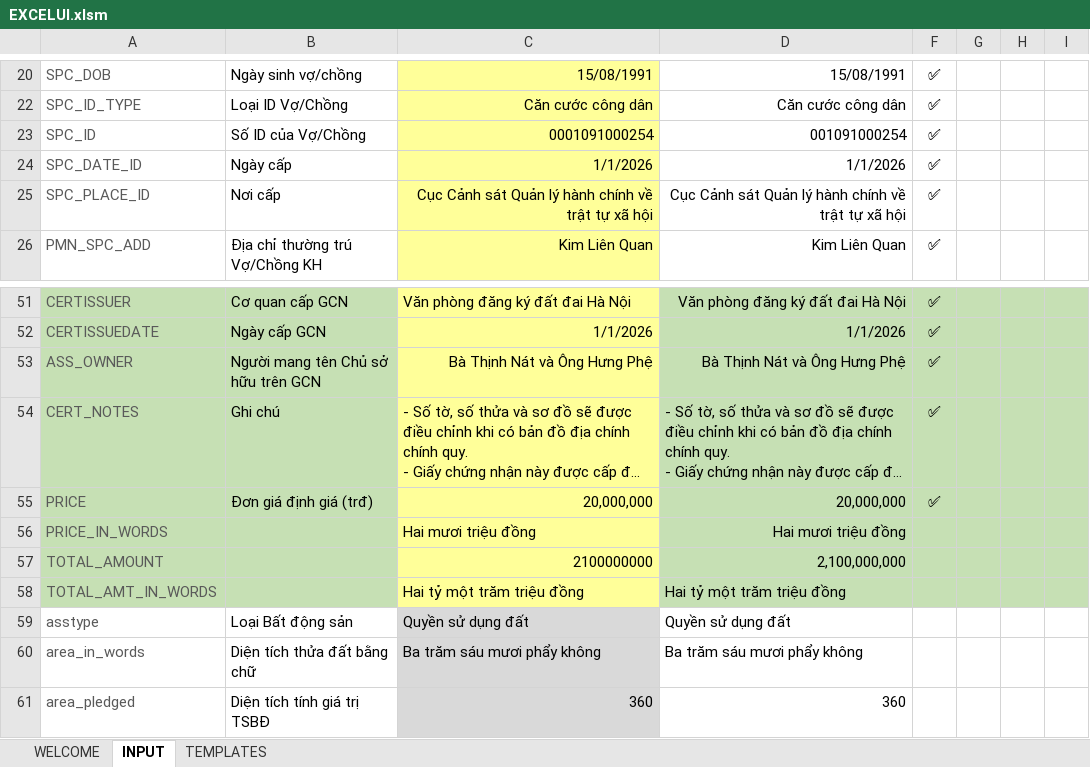
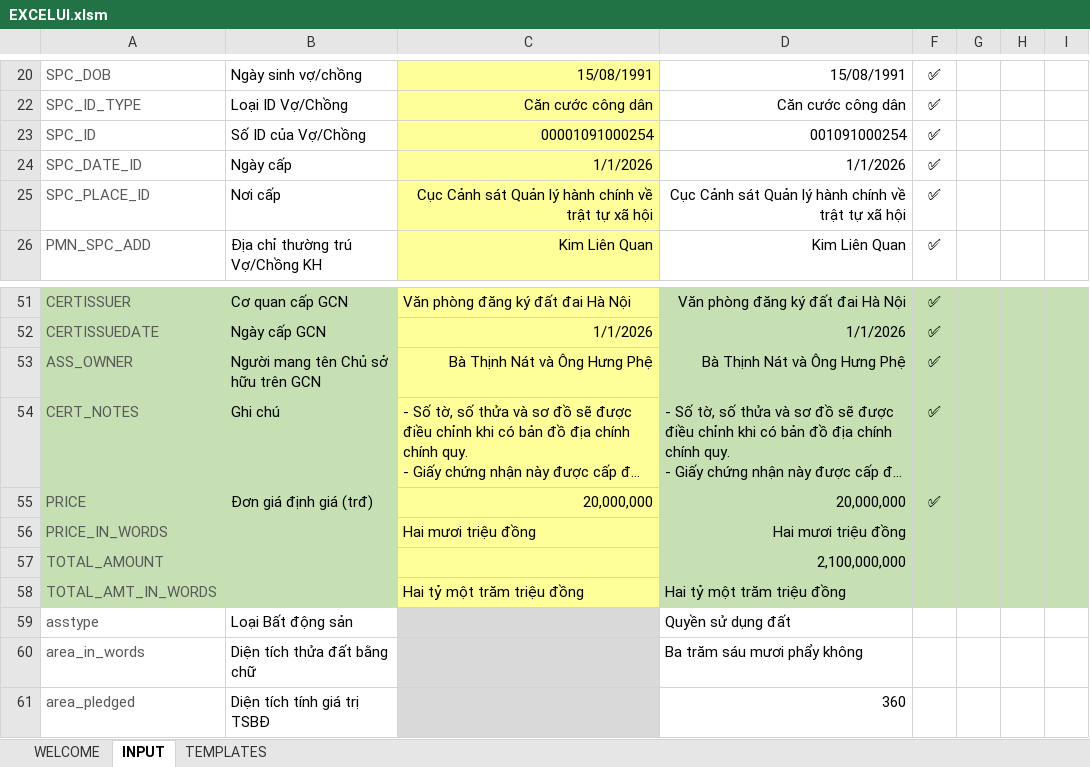
Before and after one commit to trunganh1901/MortgageContractAuto, an Excel workbook: EXCELUI.xlsm, sheet INPUT, drawn as a sheet; only a part is shown, gaps mark what is left out; long unchanged cells end in …; values as stored, in another font and other column widths than the file's, no borders; charts and pictures and conditional formats not drawn; the diff names each change by its address in the sheet, - before the commit and + after, or states it on an @@ line.

```diff
--- a/EXCELUI.xlsm (sheet INPUT)
+++ b/EXCELUI.xlsm (sheet INPUT)
-C23: 0001091000254
+C23: 00001091000254
-C57: 2100000000
+C57: (empty)
-C59: Quyền sử dụng đất
+C59: (empty)
-C60: Ba trăm sáu mươi phẩy không
+C60: (empty)
-C61: 360
+C61: (empty)
```
Also changed, not shown: formulas that keep their value, hidden cells, 1 other file.
